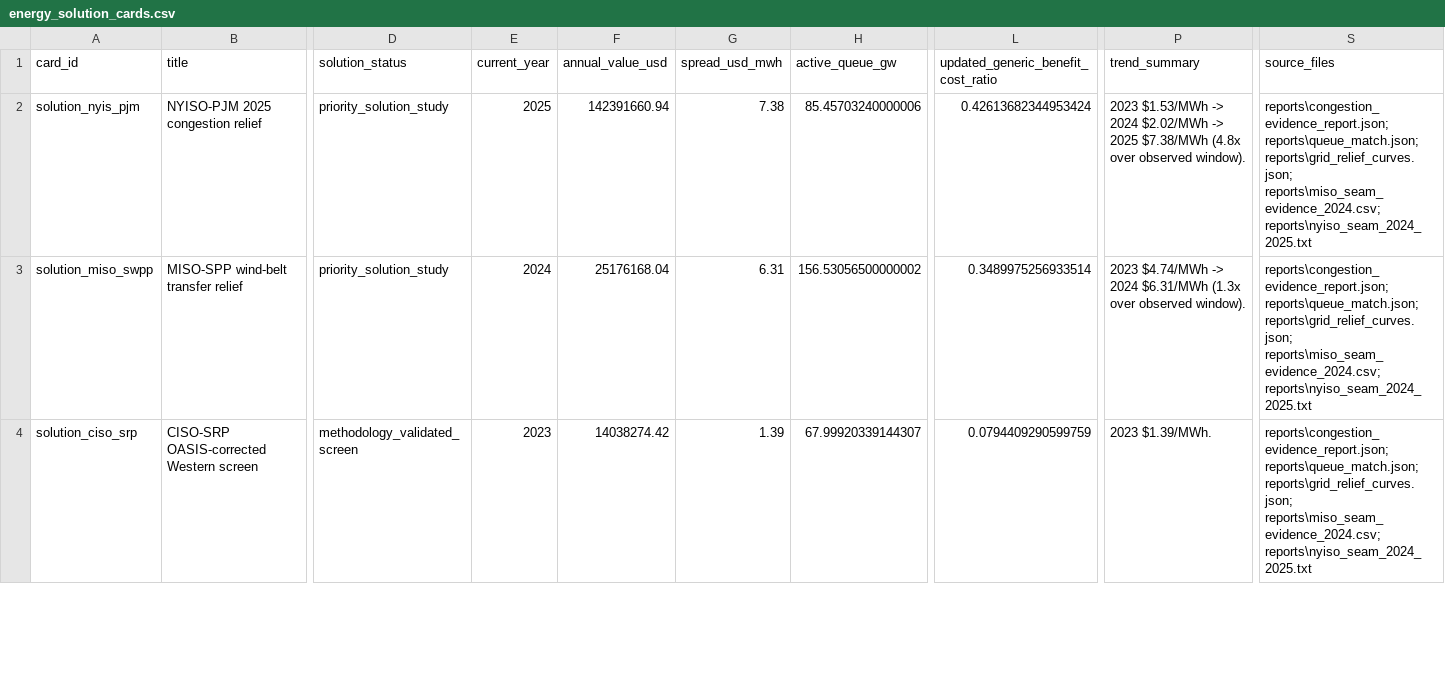
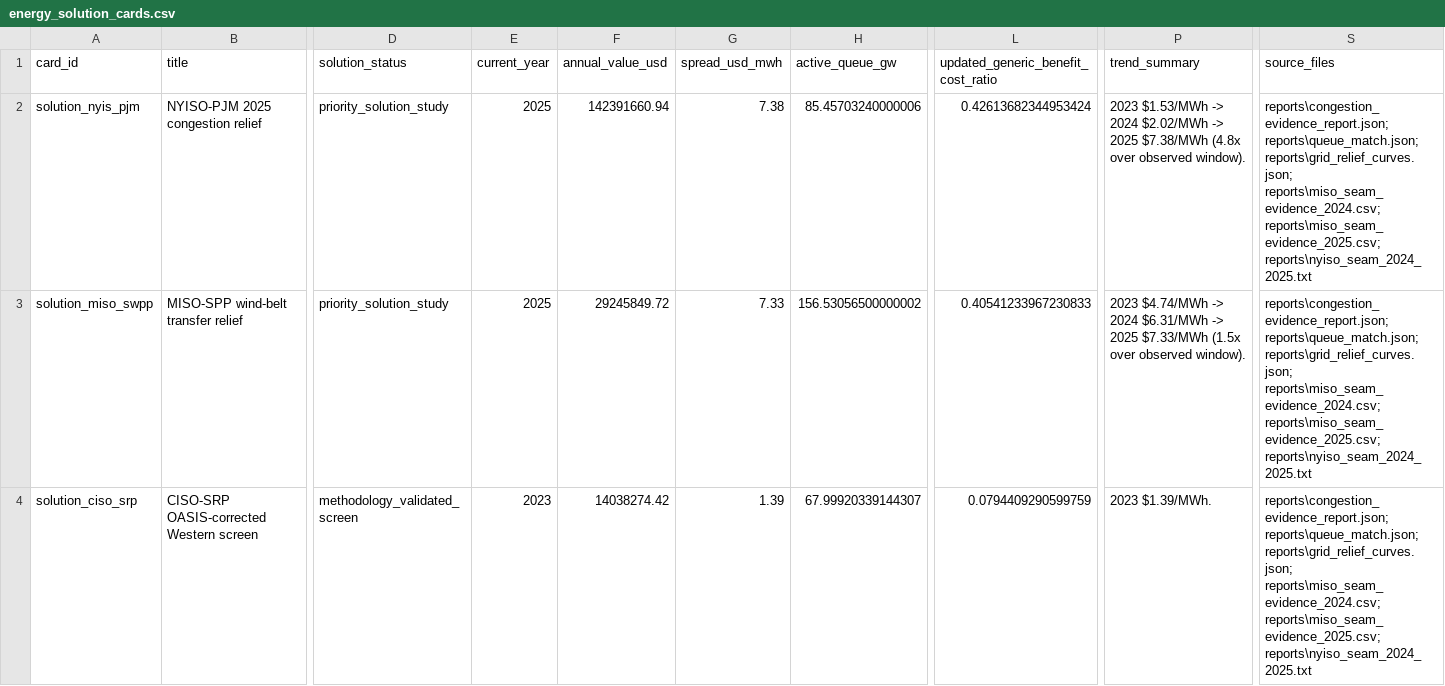
Before and after one commit to Jayhawk314/komposos-grid, a CSV file: reports/energy_solution_cards.csv, drawn as a sheet; only a part is shown, gaps mark what is left out; the diff covers the shown part only; the diff names each change by its address in the sheet, - before the commit and + after, or states it on an @@ line.

```diff
--- a/reports/energy_solution_cards.csv
+++ b/reports/energy_solution_cards.csv
-S2:S4 (source_files): …reports\grid_relief_curves.json; reports\miso_seam_evidence_2024.csv; reports\nyiso_seam_2024_2025.txt
+S2:S4 (source_files): …reports\grid_relief_curves.json; reports\miso_seam_evidence_2024.csv; reports\miso_seam_evidence_2025.csv; reports\nyiso_seam_2024_2025.txt
-E3 (current_year): 2024
+E3 (current_year): 2025
-F3 (annual_value_usd): 25176168.04
+F3 (annual_value_usd): 29245849.72
-G3 (spread_usd_mwh): 6.31
+G3 (spread_usd_mwh): 7.33
-L3: 0.3489975256933514
+L3: 0.40541233967230833
-P3 (trend_summary): …2024 $6.31/MWh (1.3x over observed…
+P3 (trend_summary): …2024 $6.31/MWh -> 2025 $7.33/MWh (1.5x over observed…
```
Also changed, not shown: 7 edited cells elsewhere in this file, reports/energy_solution_flow_status.csv, reports/energy_solution_interventions.csv, 20 other files.
